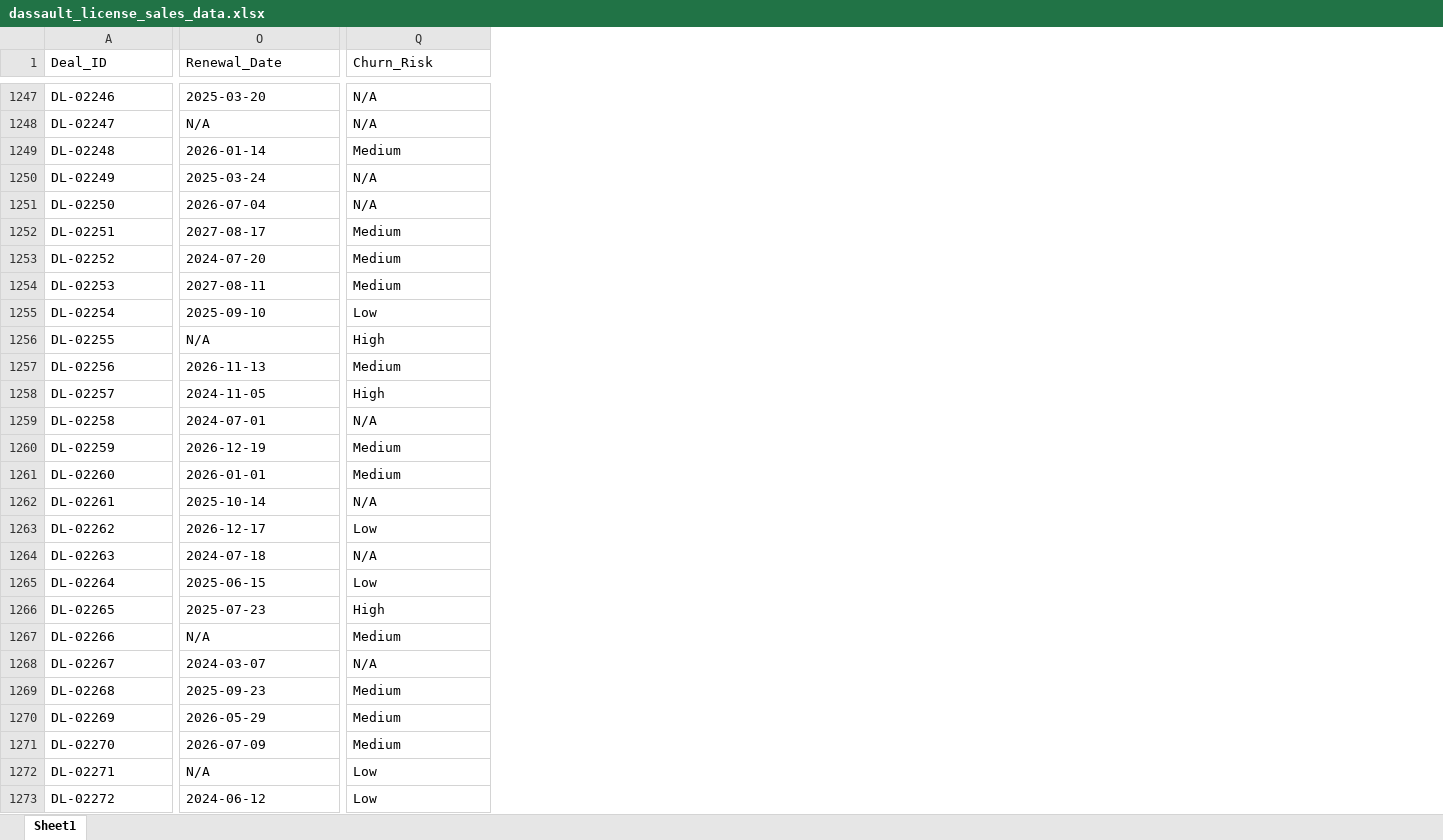
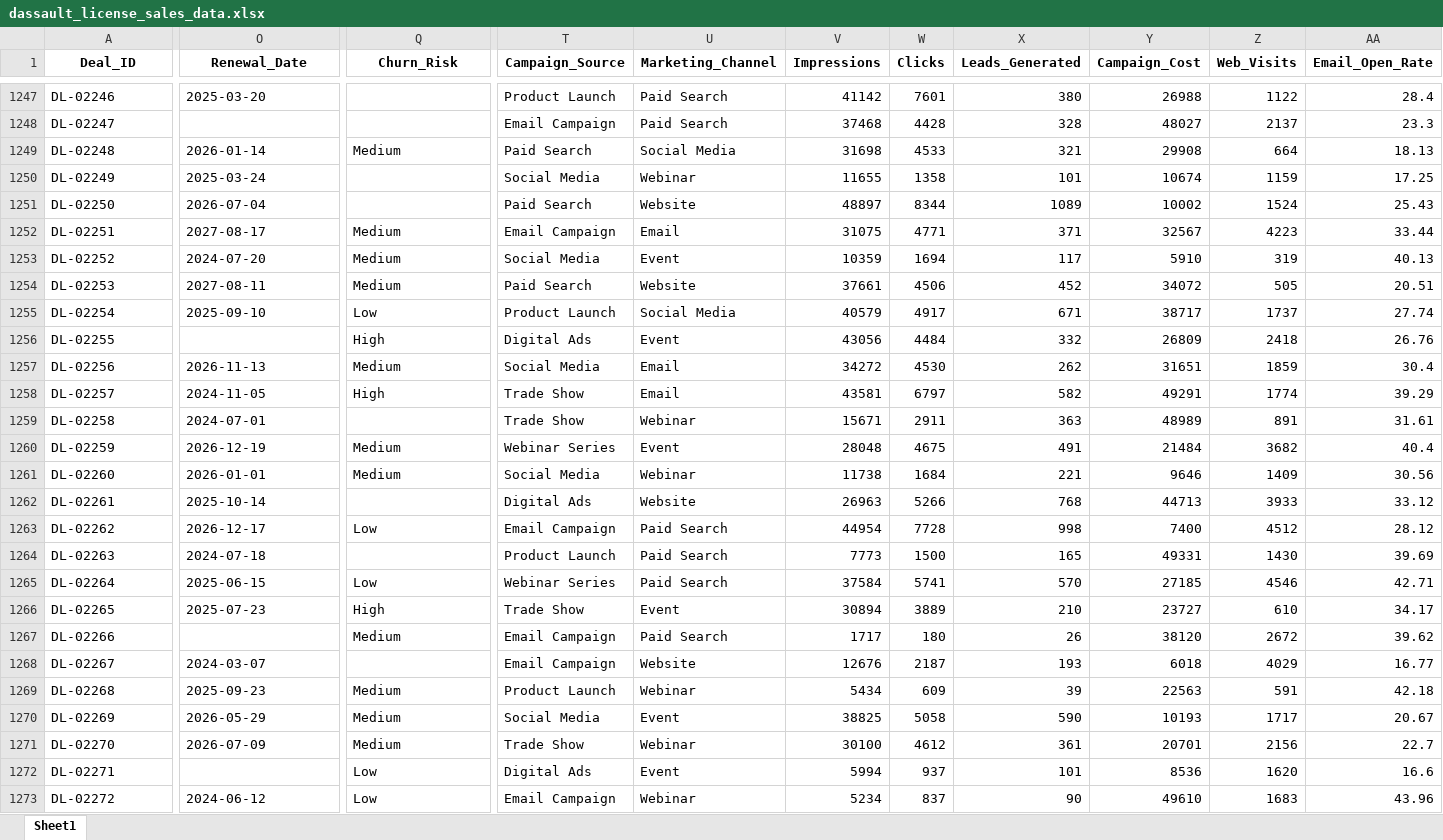
Before and after one commit to atharva9994/Dassault-Analytics, an Excel workbook: data/dassault_license_sales_data.xlsx, sheet Sheet1, drawn as a sheet; only a part is shown, gaps mark what is left out; values as stored, in another font and other column widths than the file's, no borders; the diff covers the shown part only; the diff names each change by its address in the sheet, - before the commit and + after, or states it on an @@ line.

```diff
--- a/data/dassault_license_sales_data.xlsx (sheet Sheet1)
+++ b/data/dassault_license_sales_data.xlsx (sheet Sheet1)
+column T (Campaign_Source), rows 1247-1273: Product Launch | Email Campaign | Paid Search | Social Media | Paid Search | Email Campaign | Social Media | Paid Search | Product Launch | Digital Ads | Social Media | Trade Show | Trade Show | Webinar Series | Social Media | Digital Ads | Email Campaign | Product Launch | Webinar Series | Trade Show | Email Campaign | Email Campaign | Product Launch | Social Media | Trade Show | Digital Ads | Email Campaign
+column U (Marketing_Channel), rows 1247-1273: Paid Search | Paid Search | Social Media | Webinar | Website | Email | Event | Website | Social Media | Event | Email | Email | Webinar | Event | Webinar | Website | Paid Search | Paid Search | Paid Search | Event | Paid Search | Website | Webinar | Event | Webinar | Event | Webinar
+column V (Impressions), rows 1247-1273: 41142 | 37468 | 31698 | 11655 | 48897 | 31075 | 10359 | 37661 | 40579 | 43056 | 34272 | 43581 | 15671 | 28048 | 11738 | 26963 | 44954 | 7773 | 37584 | 30894 | 1717 | 12676 | 5434 | 38825 | 30100 | 5994 | 5234
+column W (Clicks), rows 1247-1273: 7601 | 4428 | 4533 | 1358 | 8344 | 4771 | 1694 | 4506 | 4917 | 4484 | 4530 | 6797 | 2911 | 4675 | 1684 | 5266 | 7728 | 1500 | 5741 | 3889 | 180 | 2187 | 609 | 5058 | 4612 | 937 | 837
+column X (Leads_Generated), rows 1247-1273: 380 | 328 | 321 | 101 | 1089 | 371 | 117 | 452 | 671 | 332 | 262 | 582 | 363 | 491 | 221 | 768 | 998 | 165 | 570 | 210 | 26 | 193 | 39 | 590 | 361 | 101 | 90
+column Y (Campaign_Cost), rows 1247-1273: 26988 | 48027 | 29908 | 10674 | 10002 | 32567 | 5910 | 34072 | 38717 | 26809 | 31651 | 49291 | 48989 | 21484 | 9646 | 44713 | 7400 | 49331 | 27185 | 23727 | 38120 | 6018 | 22563 | 10193 | 20701 | 8536 | 49610
+column Z (Web_Visits), rows 1247-1273: 1122 | 2137 | 664 | 1159 | 1524 | 4223 | 319 | 505 | 1737 | 2418 | 1859 | 1774 | 891 | 3682 | 1409 | 3933 | 4512 | 1430 | 4546 | 610 | 2672 | 4029 | 591 | 1717 | 2156 | 1620 | 1683
+column AA (Email_Open_Rate), rows 1247-1273: 28.4 | 23.3 | 18.13 | 17.25 | 25.43 | 33.44 | 40.13 | 20.51 | 27.74 | 26.76 | 30.4 | 39.29 | 31.61 | 40.4 | 30.56 | 33.12 | 28.12 | 39.69 | 42.71 | 34.17 | 39.62 | 16.77 | 42.18 | 20.67 | 22.7 | 16.6 | 43.96
@@ A1:Q1 bold: off → on, alignment: left → center @@
-Q1247:Q1248 (Churn_Risk): N/A
+Q1247:Q1248 (Churn_Risk): (empty)
-O1248 (Renewal_Date): N/A
+O1248 (Renewal_Date): (empty)
-Q1250:Q1251 (Churn_Risk): N/A
+Q1250:Q1251 (Churn_Risk): (empty)
-O1256 (Renewal_Date): N/A
+O1256 (Renewal_Date): (empty)
-Q1259 (Churn_Risk): N/A
+Q1259 (Churn_Risk): (empty)
-Q1262 (Churn_Risk): N/A
+Q1262 (Churn_Risk): (empty)
-Q1264 (Churn_Risk): N/A
+Q1264 (Churn_Risk): (empty)
-O1267 (Renewal_Date): N/A
+O1267 (Renewal_Date): (empty)
-Q1268 (Churn_Risk): N/A
+Q1268 (Churn_Risk): (empty)
-O1272 (Renewal_Date): N/A
+O1272 (Renewal_Date): (empty)
```
Also changed, not shown: 1 added column, 1113 edited cells and cell formats elsewhere in this sheet, 1 other file.
